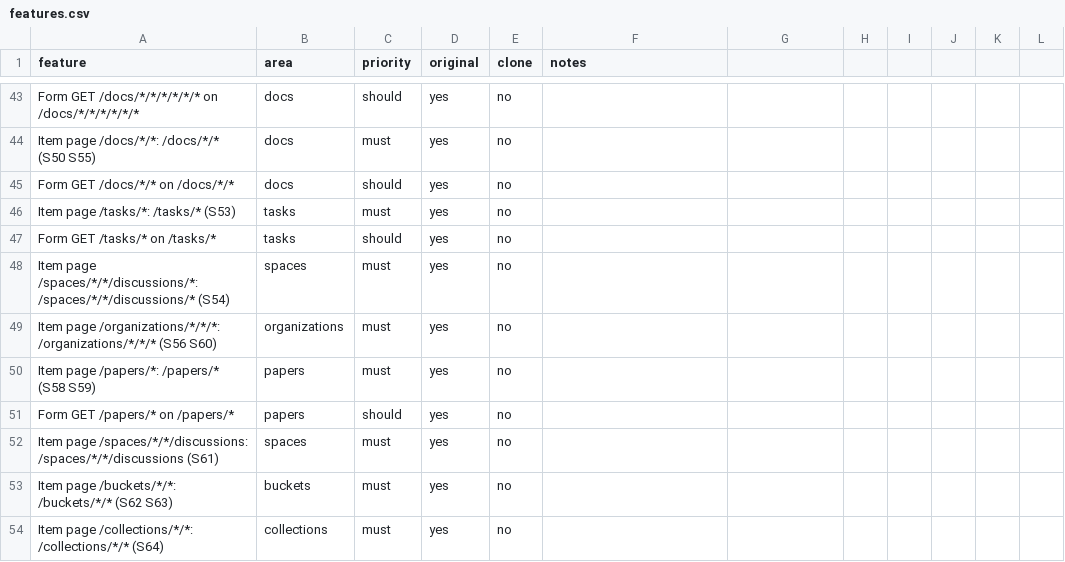
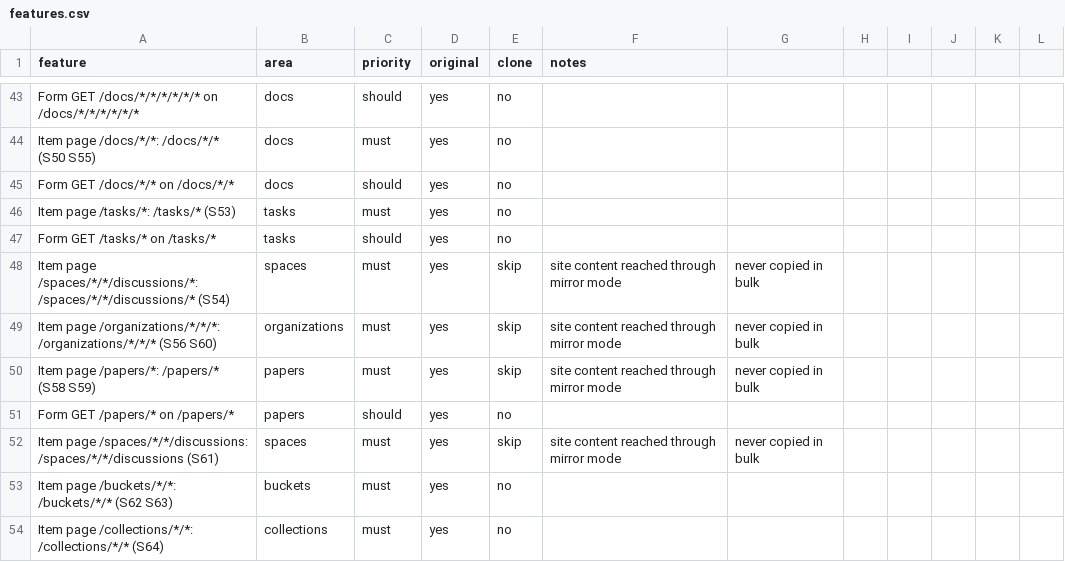
Before and after one commit to aphrody-labs/open, a CSV file: replica/huggingface/features.csv, drawn as a sheet; only a part is shown, gaps mark what is left out; the diff covers the shown part only.

```diff
--- a/replica/huggingface/features.csv
+++ b/replica/huggingface/features.csv
@@ -47,7 +47,7 @@ Item page /tasks/*: /tasks/* (S53),tasks,must,yes,no,
 Form GET /tasks/* on /tasks/*,tasks,should,yes,no,
-Item page /spaces/*/*/discussions/*: /spaces/*/*/discussions/* (S54),spaces,must,yes,no,
-Item page /organizations/*/*/*: /organizations/*/*/* (S56 S60),organizations,must,yes,no,
-Item page /papers/*: /papers/* (S58 S59),papers,must,yes,no,
+Item page /spaces/*/*/discussions/*: /spaces/*/*/discussions/* (S54),spaces,must,yes,skip,site content reached through mirror mode, never copied in bulk
+Item page /organizations/*/*/*: /organizations/*/*/* (S56 S60),organizations,must,yes,skip,site content reached through mirror mode, never copied in bulk
+Item page /papers/*: /papers/* (S58 S59),papers,must,yes,skip,site content reached through mirror mode, never copied in bulk
 Form GET /papers/* on /papers/*,papers,should,yes,no,
-Item page /spaces/*/*/discussions: /spaces/*/*/discussions (S61),spaces,must,yes,no,
+Item page /spaces/*/*/discussions: /spaces/*/*/discussions (S61),spaces,must,yes,skip,site content reached through mirror mode, never copied in bulk
 Item page /buckets/*/*: /buckets/*/* (S62 S63),buckets,must,yes,no,
```
Also changed, not shown: 71 edited cells elsewhere in this file, 21 other files.
